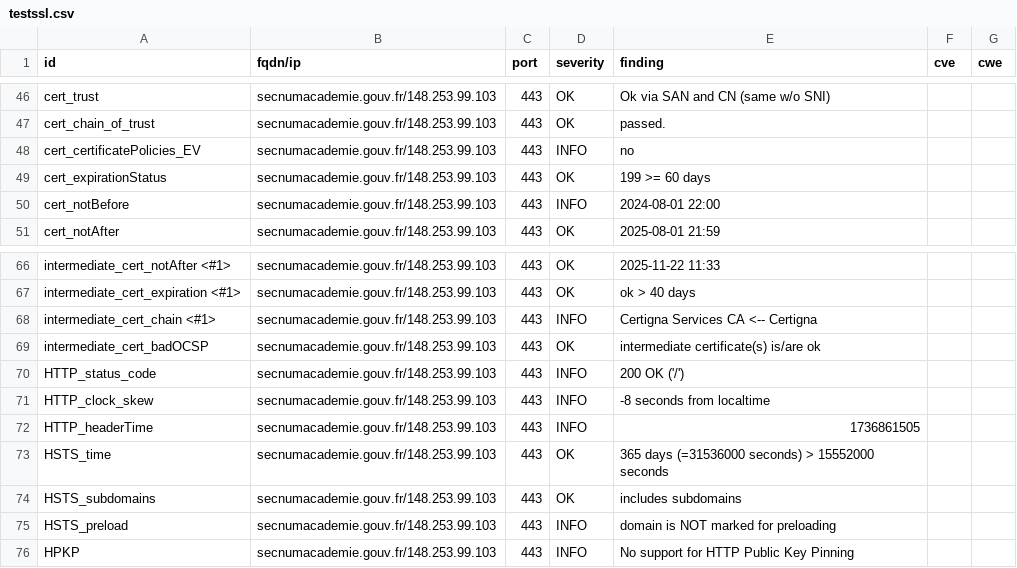
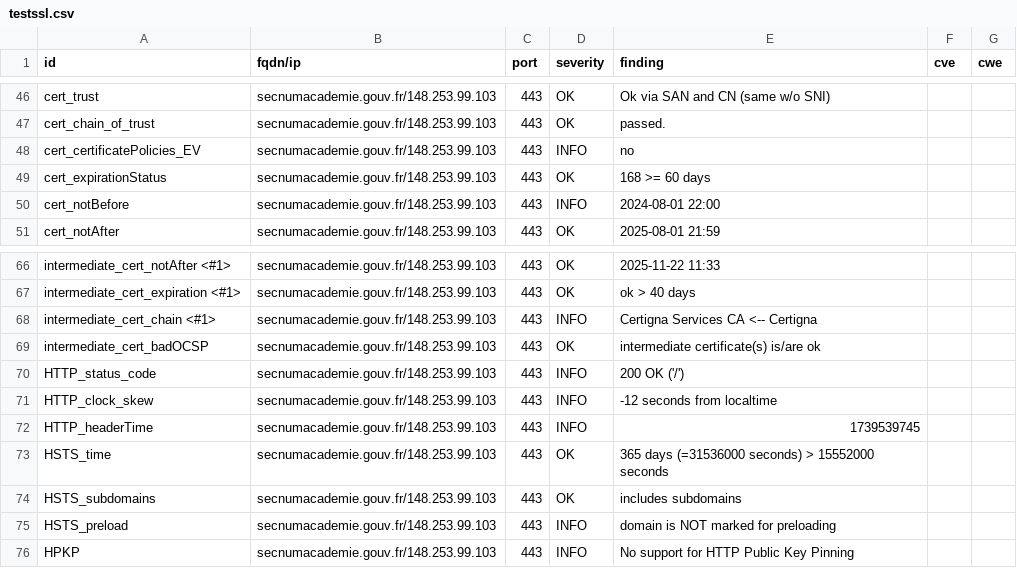
Before and after one commit to GKO-org/dashlordPrd10, a CSV file: results/aHR0cHM6Ly9zZWNudW1hY2FkZW1pZS5nb3V2LmZy/testssl.csv, drawn as a sheet; only a part is shown, gaps mark what is left out.

```diff
--- a/results/aHR0cHM6Ly9zZWNudW1hY2FkZW1pZS5nb3V2LmZy/testssl.csv
+++ b/results/aHR0cHM6Ly9zZWNudW1hY2FkZW1pZS5nb3V2LmZy/testssl.csv
@@ -48,3 +48,3 @@
 "cert_certificatePolicies_EV","secnumacademie.gouv.fr/148.253.99.103","443","INFO","no","",""
-"cert_expirationStatus","secnumacademie.gouv.fr/148.253.99.103","443","OK","199 >= 60 days","",""
+"cert_expirationStatus","secnumacademie.gouv.fr/148.253.99.103","443","OK","168 >= 60 days","",""
 "cert_notBefore","secnumacademie.gouv.fr/148.253.99.103","443","INFO","2024-08-01 22:00","",""
@@ -70,4 +70,4 @@
 "HTTP_status_code","secnumacademie.gouv.fr/148.253.99.103","443","INFO","200 OK ('/')","",""
-"HTTP_clock_skew","secnumacademie.gouv.fr/148.253.99.103","443","INFO","-8 seconds from localtime","",""
-"HTTP_headerTime","secnumacademie.gouv.fr/148.253.99.103","443","INFO","1736861505","",""
+"HTTP_clock_skew","secnumacademie.gouv.fr/148.253.99.103","443","INFO","-12 seconds from localtime","",""
+"HTTP_headerTime","secnumacademie.gouv.fr/148.253.99.103","443","INFO","1739539745","",""
 "HSTS_time","secnumacademie.gouv.fr/148.253.99.103","443","OK","365 days (=31536000 seconds) > 15552000 seconds","",""
```
Also changed, not shown: 8 other files.
